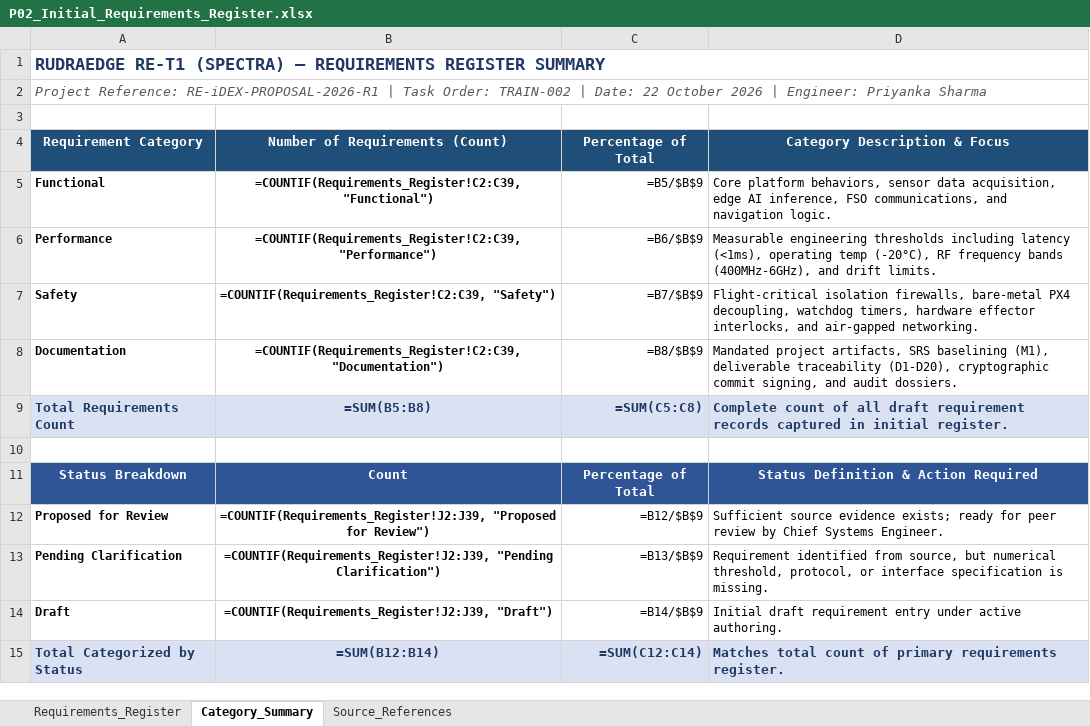
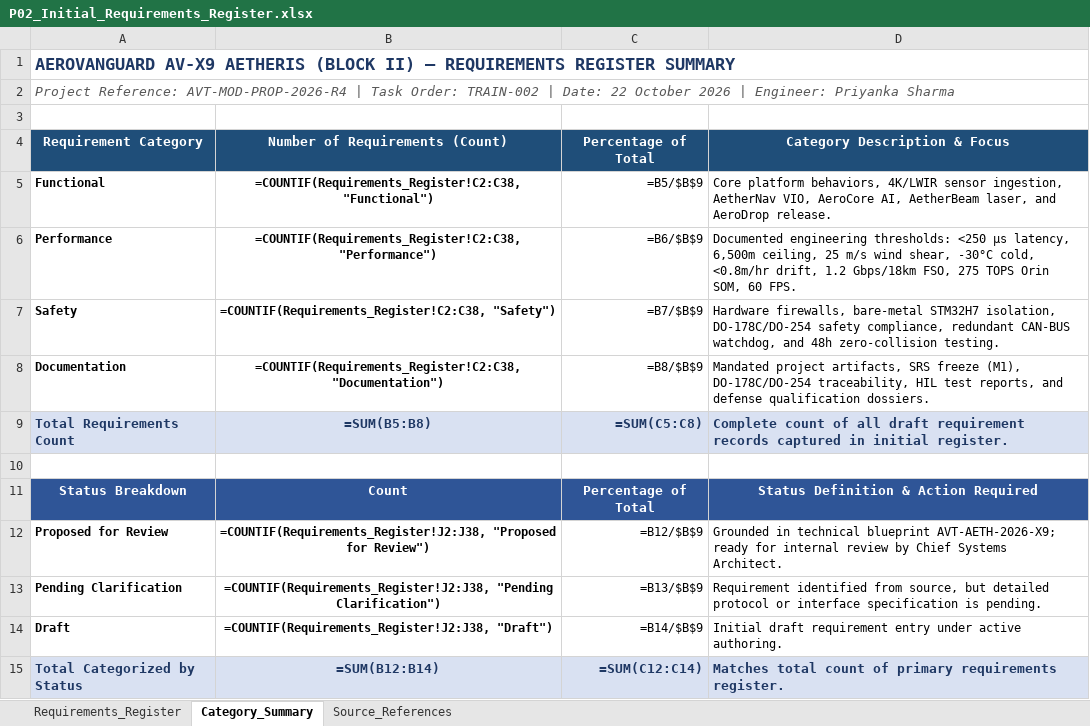
Before and after one commit to psharmapriyanka009-ux/RE-T1, an Excel workbook: Day 1/P02_Initial_Requirements_Register.xlsx, sheet Category_Summary, drawn as a sheet; values as stored, in another font and other column widths than the file's, no borders; formulas without a stored value are shown as written; the diff names each change by its address in the sheet, - before the commit and + after, or states it on an @@ line.

Commit message:
Align Day 1 deliverables with AeroVanguard AV-X9 Aetheris technical blueprint (AVT-AETH-2026-X9)

```diff
--- a/Day 1/P02_Initial_Requirements_Register.xlsx (sheet Category_Summary)
+++ b/Day 1/P02_Initial_Requirements_Register.xlsx (sheet Category_Summary)
-A1 (Requirement Category): RUDRAEDGE RE-T1 (SPECTRA) — REQUIREMENTS…
+A1 (Requirement Category): AEROVANGUARD AV-X9 AETHERIS (BLOCK II) — REQUIREMENTS…
-A2 (Requirement Category): Project Reference: RE-iDEX-PROPOSAL-2026-R1 | Task…
+A2 (Requirement Category): Project Reference: AVT-MOD-PROP-2026-R4 | Task…
-B5 (Number of Requirements (Count)): =COUNTIF(Requirements_Register!C2:C39, "Functional")
+B5 (Number of Requirements (Count)): =COUNTIF(Requirements_Register!C2:C38, "Functional")
-D5 (Category Description & Focus): …platform behaviors, sensor data acquisition, edge AI inference, FSO communications, and navigation logic.
+D5 (Category Description & Focus): …platform behaviors, 4K/LWIR sensor ingestion, AetherNav VIO, AeroCore AI, AetherBeam laser, and AeroDrop release.
-B6 (Number of Requirements (Count)): =COUNTIF(Requirements_Register!C2:C39, "Performance")
+B6 (Number of Requirements (Count)): =COUNTIF(Requirements_Register!C2:C38, "Performance")
-D6 (Category Description & Focus): Measurable engineering thresholds including latency (<1ms), operating temp (-20°C), RF frequency bands (400MHz-6GHz), and drift limits.
+D6 (Category Description & Focus): Documented engineering thresholds: <250 µs latency, 6,500m ceiling, 25 m/s wind shear, -30°C cold, <0.8m/hr drift, 1.2 Gbps/18km FSO, 275 TOPS Orin SOM, 60 FPS.
-B7 (Number of Requirements (Count)): =COUNTIF(Requirements_Register!C2:C39, "Safety")
+B7 (Number of Requirements (Count)): =COUNTIF(Requirements_Register!C2:C38, "Safety")
-D7 (Category Description & Focus): Flight-critical isolation firewalls, bare-metal PX4 decoupling, watchdog timers, hardware effector interlocks, and air-gapped networking.
+D7 (Category Description & Focus): Hardware firewalls, bare-metal STM32H7 isolation, DO-178C/DO-254 safety compliance, redundant CAN-BUS watchdog, and 48h zero-collision testing.
-B8 (Number of Requirements (Count)): =COUNTIF(Requirements_Register!C2:C39, "Documentation")
+B8 (Number of Requirements (Count)): =COUNTIF(Requirements_Register!C2:C38, "Documentation")
-D8 (Category Description & Focus): …artifacts, SRS baselining (M1), deliverable traceability (D1-D20), cryptographic commit signing, and audit dossiers.
+D8 (Category Description & Focus): …artifacts, SRS freeze (M1), DO-178C/DO-254 traceability, HIL test reports, and defense qualification dossiers.
-B12 (Number of Requirements (Count)): =COUNTIF(Requirements_Register!J2:J39, "Proposed for…
+B12 (Number of Requirements (Count)): =COUNTIF(Requirements_Register!J2:J38, "Proposed for…
-D12 (Category Description & Focus): Sufficient source evidence exists; ready for peer review by Chief Systems Engineer.
+D12 (Category Description & Focus): Grounded in technical blueprint AVT-AETH-2026-X9; ready for internal review by Chief Systems Architect.
-B13 (Number of Requirements (Count)): =COUNTIF(Requirements_Register!J2:J39, "Pending Clarification")
+B13 (Number of Requirements (Count)): =COUNTIF(Requirements_Register!J2:J38, "Pending Clarification")
-D13 (Category Description & Focus): …source, but numerical threshold, protocol, or interface specification is missing.
+D13 (Category Description & Focus): …source, but detailed protocol or interface specification is pending.
-B14 (Number of Requirements (Count)): =COUNTIF(Requirements_Register!J2:J39, "Draft")
+B14 (Number of Requirements (Count)): =COUNTIF(Requirements_Register!J2:J38, "Draft")
```
Also changed, not shown: sheet Requirements_Register, sheet Source_References, 3 other files.
